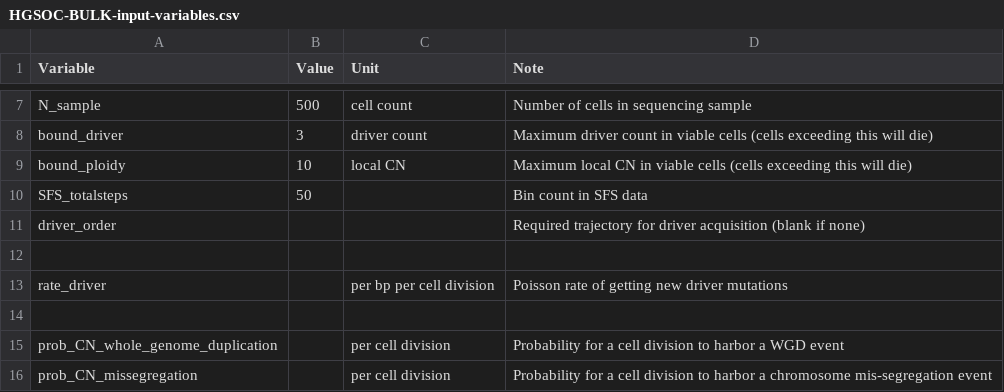
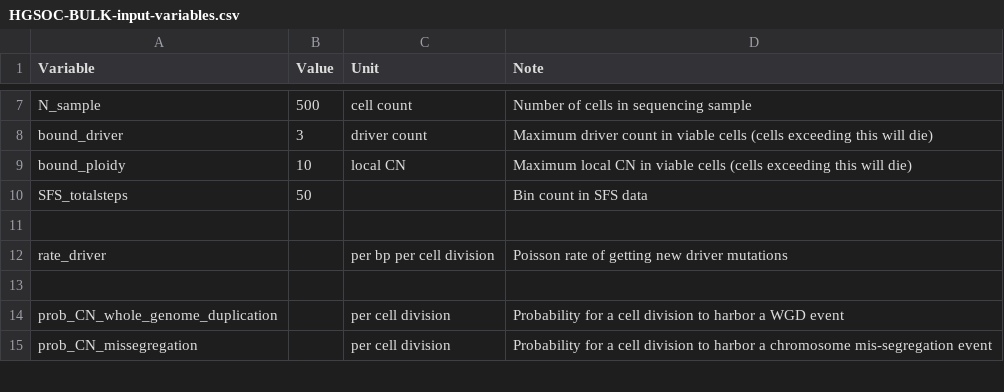
Before and after one commit to dinhngockhanh/CINner, a CSV file: vignettes/HGSOC-BULK-input-variables.csv, drawn as a sheet; only a part is shown, gaps mark what is left out.

```diff
--- a/vignettes/HGSOC-BULK-input-variables.csv
+++ b/vignettes/HGSOC-BULK-input-variables.csv
@@ -10,3 +10,2 @@ bound_ploidy,10,local CN,Maximum local CN in viable cells (cells exceeding this
 SFS_totalsteps,50,,Bin count in SFS data
-driver_order,,,Required trajectory for driver acquisition (blank if none)
 
```
Also changed, not shown: vignettes/FALLOPIAN-TUBES-NEUTRAL-input-variables.csv, 16 other files.
